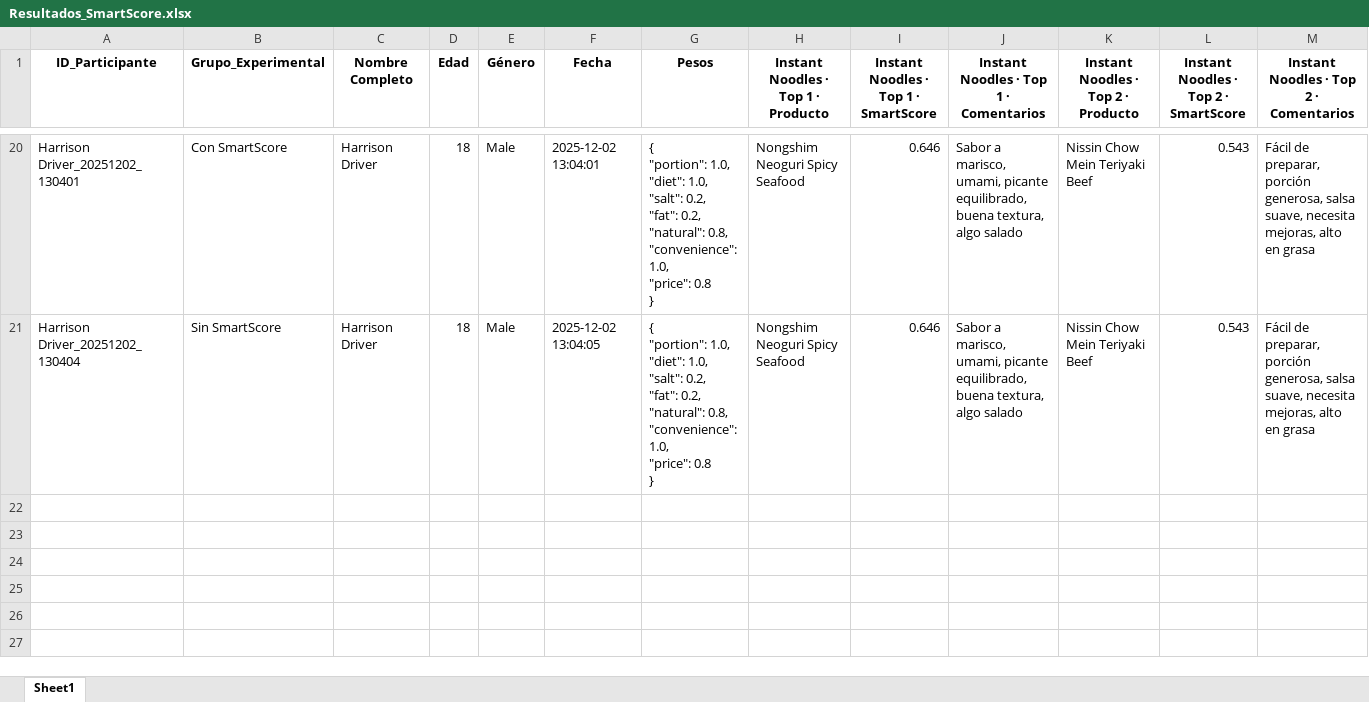
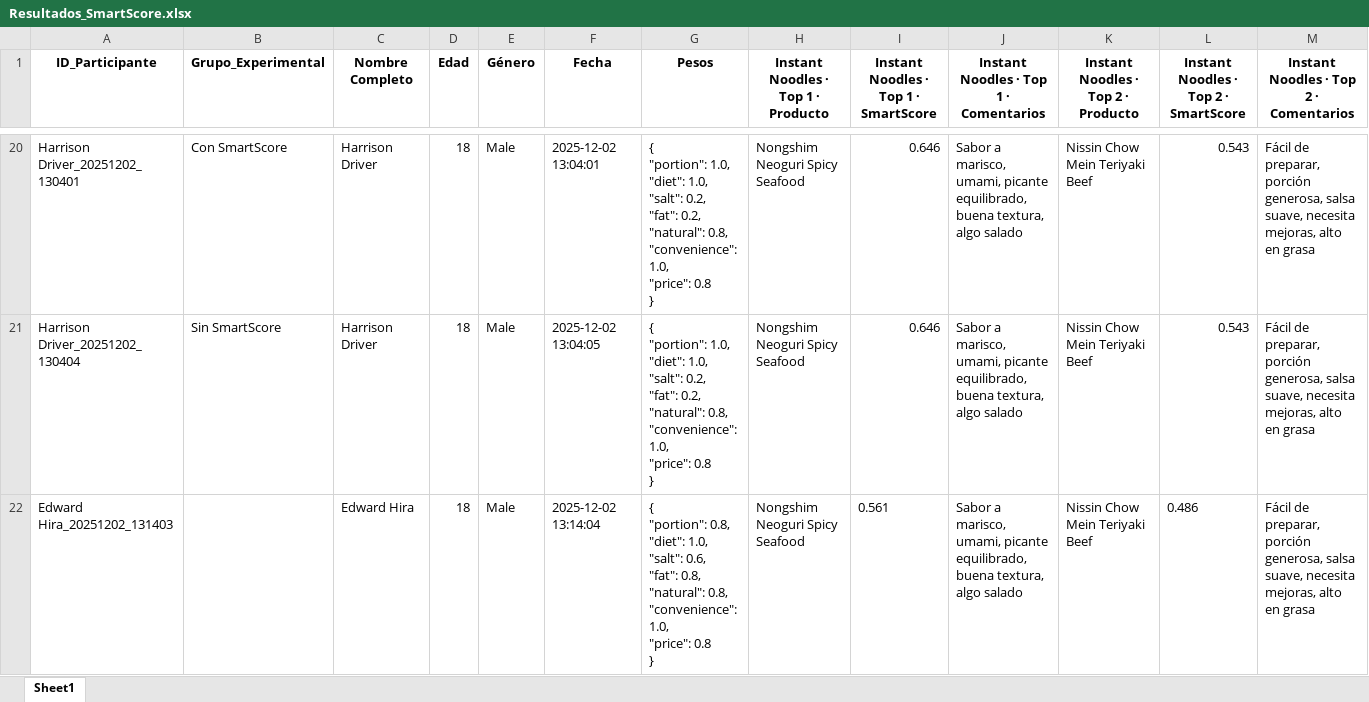
Before and after one commit to SChavavt/app_Estancia, an Excel workbook: Resultados_SmartScore.xlsx, sheet Sheet1, drawn as a sheet; only a part is shown, gaps mark what is left out; values as stored, in another font and other column widths than the file's, no borders; rows hold the shown columns only; ↵ is a line break in a cell; the diff names each change by its address in the sheet, - before the commit and + after, or states it on an @@ line.

Commit message:
Actualización SmartScore desde Streamlit (Edward Hira)

```diff
--- a/Resultados_SmartScore.xlsx (sheet Sheet1)
+++ b/Resultados_SmartScore.xlsx (sheet Sheet1)
+row 22: Edward Hira_20251202_131403 |  | Edward Hira | 18 | Male | 2025-12-02 13:14:04 | { ↵ "portion": 0.8, ↵ "diet": 1.0, ↵ "salt": 0.6, ↵ "fat": 0.8, ↵ "natural": 0.8, ↵ "convenience": 1.0, ↵ "price": 0.8 ↵ } | Nongshim Neoguri Spicy Seafood | 0.561 | Sabor a marisco, umami, picante equilibrado, buena textura, algo salado | Nissin Chow Mein Teriyaki Beef | 0.486 | Fácil de preparar, porción generosa, salsa suave, necesita mejoras, alto en grasa
```
